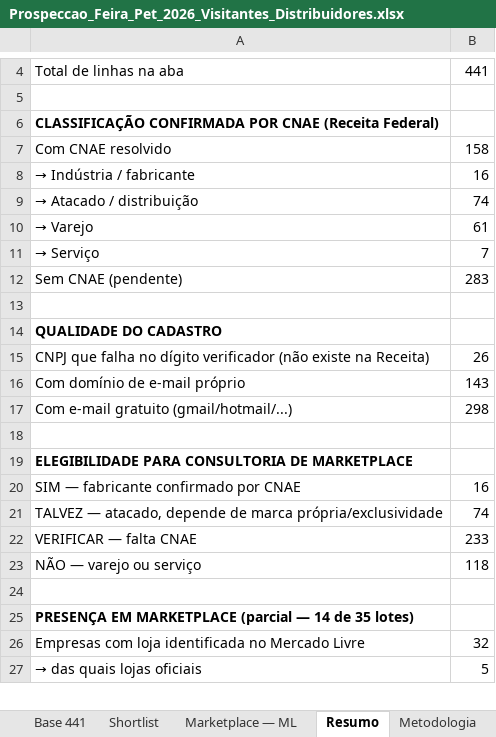
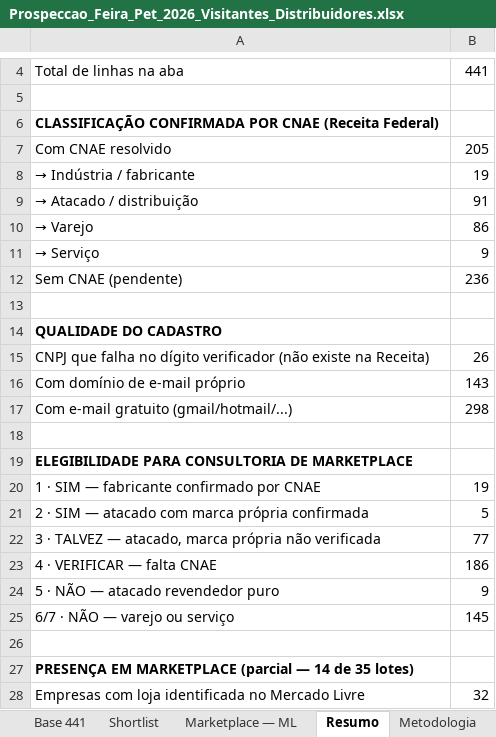
Before and after one commit to bkerber018/claude, an Excel workbook: Prospeccao_Feira_Pet_2026_Visitantes_Distribuidores.xlsx, sheet Resumo, drawn as a sheet; only a part is shown, gaps mark what is left out; the shorter side is filled out with more unchanged rows; values as stored, in another font and other column widths than the file's, no borders; removed rows and columns are numbered as before the commit, all else as after; the diff names each change by its address in the sheet, - before the commit and + after, or states it on an @@ line.

```diff
--- a/Prospeccao_Feira_Pet_2026_Visitantes_Distribuidores.xlsx (sheet Resumo)
+++ b/Prospeccao_Feira_Pet_2026_Visitantes_Distribuidores.xlsx (sheet Resumo)
-B7: 158
+B7: 205
-B8: 16
+B8: 19
-B9: 74
+B9: 91
-B10: 61
+B10: 86
-B11: 7
+B11: 9
-B12: 283
+B12: 236
-row 20: SIM — fabricante confirmado por CNAE | 16
-row 21: TALVEZ — atacado, depende de marca própria/exclusividade | 74
-row 22: VERIFICAR — falta CNAE | 233
-row 23: NÃO — varejo ou serviço | 118
+row 20: 1 · SIM — fabricante confirmado por CNAE | 19
+row 21: 2 · SIM — atacado com marca própria confirmada | 5
+row 22: 3 · TALVEZ — atacado, marca própria não verificada | 77
+row 23: 4 · VERIFICAR — falta CNAE | 186
+row 24: 5 · NÃO — atacado revendedor puro | 9
+row 25: 6/7 · NÃO — varejo ou serviço | 145
```
Also changed, not shown: sheet Shortlist, sheet Base 441.
